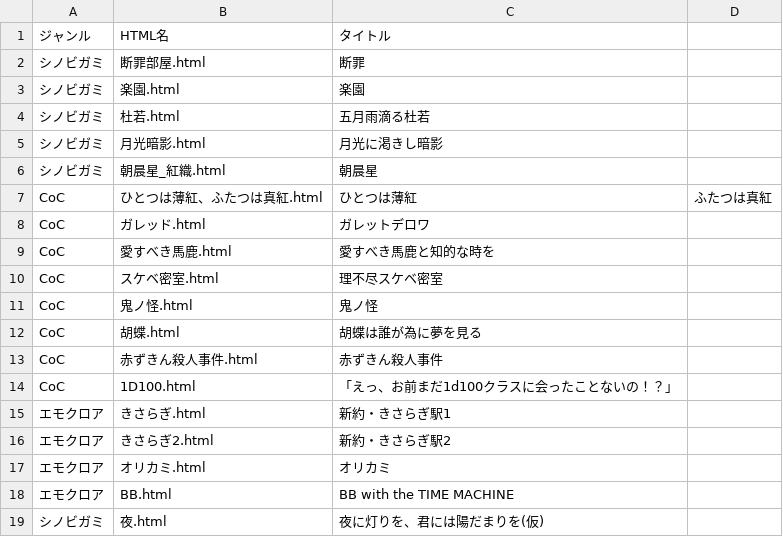
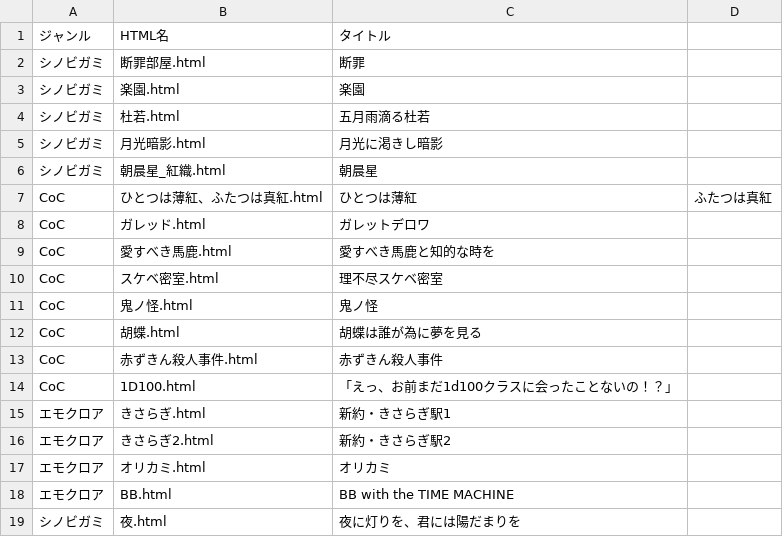
Before and after one commit to akaneyua/trpg_log, a CSV file: log_html/log_data.csv, drawn as a sheet.

Commit message:
Add files via upload

```diff
--- a/log_html/log_data.csv
+++ b/log_html/log_data.csv
@@ -18,2 +18,2 @@ CoC,1D100.html,「えっ、お前まだ1d100クラスに会ったことないの
 エモクロア,BB.html,BB with the TIME MACHINE
-シノビガミ,夜.html,夜に灯りを、君には陽だまりを(仮)
+シノビガミ,夜.html,夜に灯りを、君には陽だまりを
```
